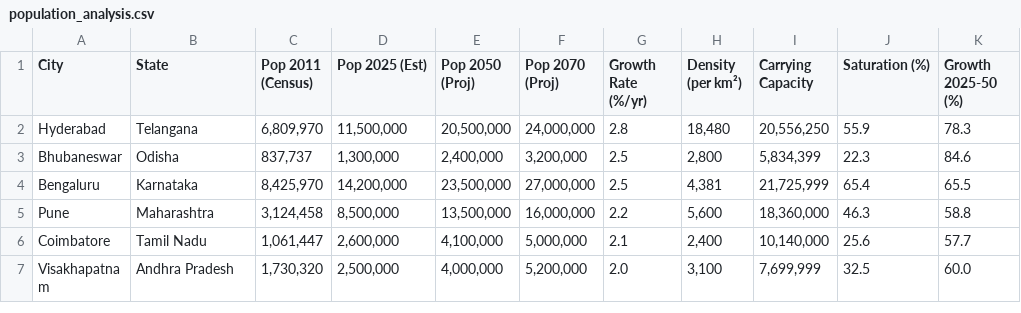
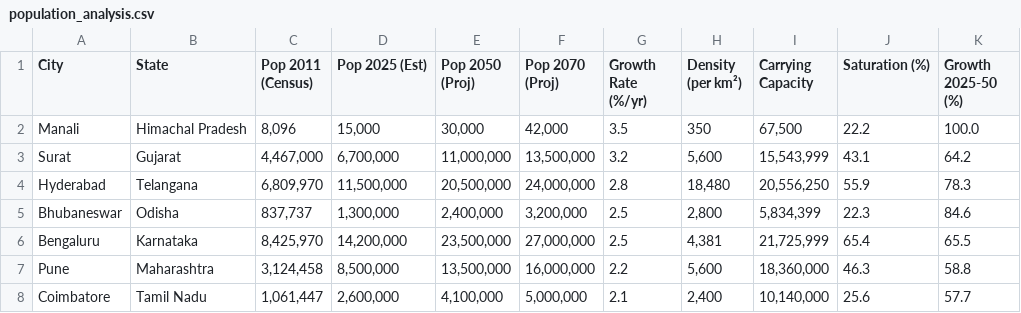
Before and after one commit to JSJan/CitiesDashboard, a CSV file: assets/population_analysis.csv, drawn as a sheet; only a part is shown; the shorter side is filled out with more unchanged rows; the diff covers the shown part only; the diff names each change by its address in the sheet, - before the commit and + after, or states it on an @@ line.

```diff
--- a/assets/population_analysis.csv
+++ b/assets/population_analysis.csv
+row 2: Manali | Himachal Pradesh | 8,096 | 15,000 | 30,000 | 42,000 | 3.5 | 350 | 67,500 | 22.2 | 100.0
+row 3: Surat | Gujarat | 4,467,000 | 6,700,000 | 11,000,000 | 13,500,000 | 3.2 | 5,600 | 15,543,999 | 43.1 | 64.2
```
Also changed, not shown: 12 added rows and 1 moved row elsewhere in this file, assets/chennai_area_ranking.csv, assets/chennai_area_raw_data.csv, 9 other files.
